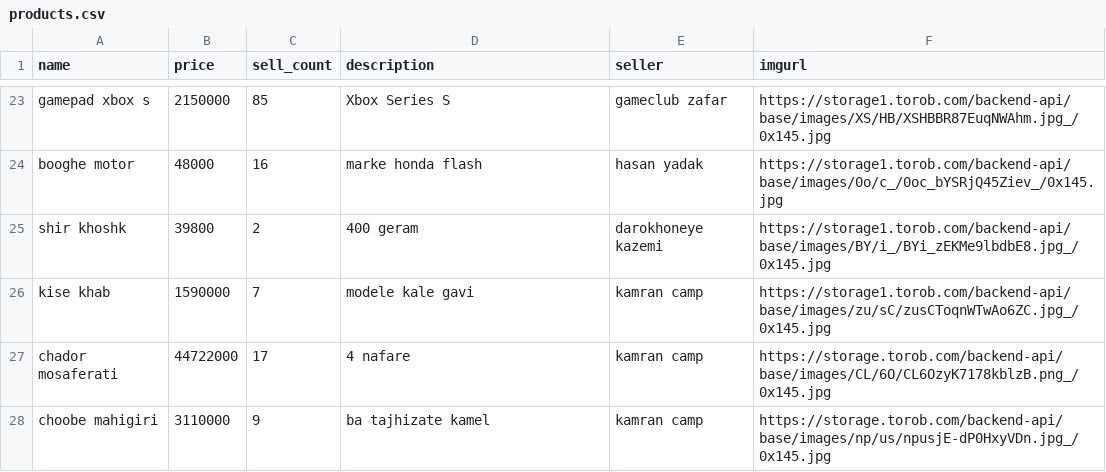
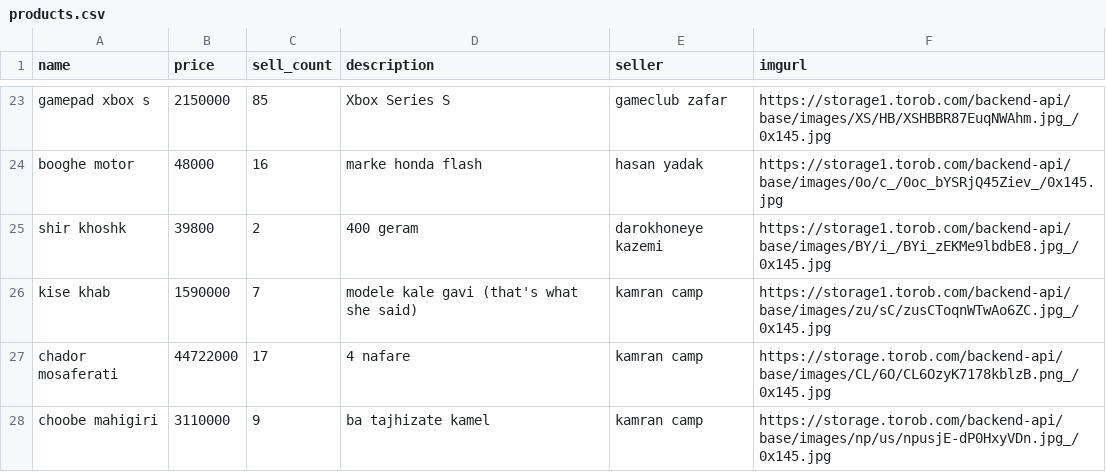
Before and after one commit to TeamGP/SimpleShop-Python, a CSV file: db/products.csv, drawn as a sheet; only a part is shown, gaps mark what is left out.

Commit message:
modified:   db/products.csv

```diff
--- a/db/products.csv
+++ b/db/products.csv
@@ -25,3 +25,3 @@ booghe motor,48000,16,marke honda flash,hasan yadak,https://storage1.torob.com/b
 shir khoshk,39800,2,400 geram,darokhoneye kazemi,https://storage1.torob.com/backend-api/base/images/BY/i_/BYi_zEKMe9lbdbE8.jpg_/0x145.jpg
-kise khab,1590000,7,modele kale gavi,kamran camp,https://storage1.torob.com/backend-api/base/images/zu/sC/zusCToqnWTwAo6ZC.jpg_/0x145.jpg
+kise khab,1590000,7,modele kale gavi (that's what she said),kamran camp,https://storage1.torob.com/backend-api/base/images/zu/sC/zusCToqnWTwAo6ZC.jpg_/0x145.jpg
 chador mosaferati,44722000,17,4 nafare,kamran camp,https://storage.torob.com/backend-api/base/images/CL/6O/CL6OzyK7178kblzB.png_/0x145.jpg
```
